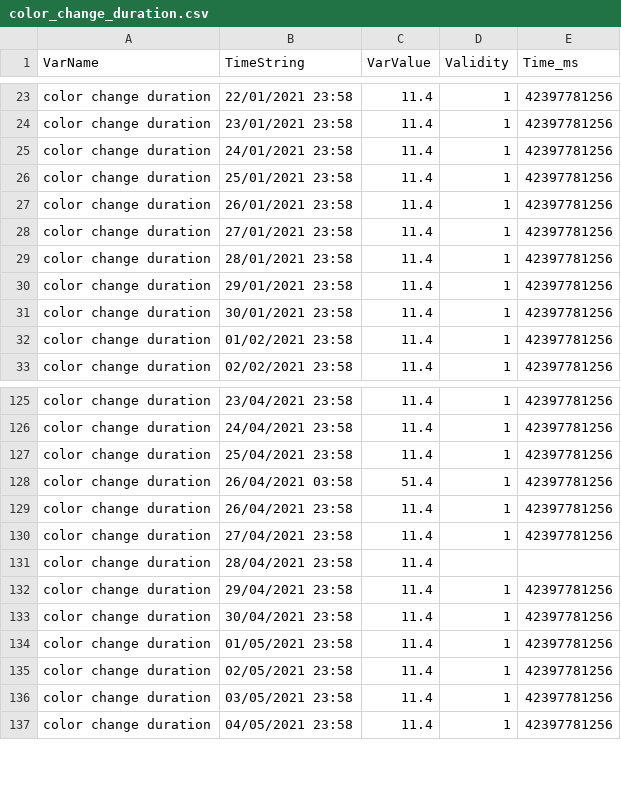
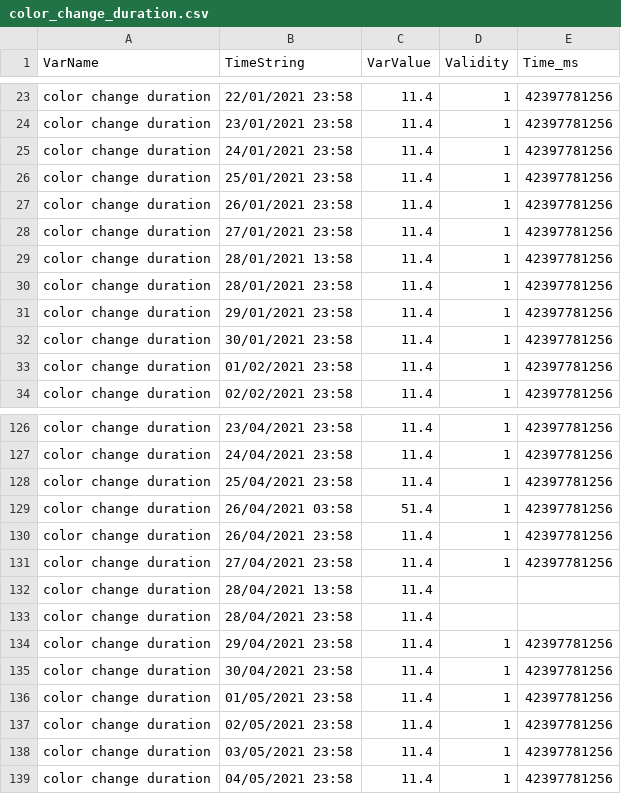
Before and after one commit to GSotelo/production-data-server, a CSV file: csv/color_change_duration.csv, drawn as a sheet; only a part is shown, gaps mark what is left out.

```diff
--- a/csv/color_change_duration.csv
+++ b/csv/color_change_duration.csv
@@ -28,2 +28,3 @@ color change duration,26/01/2021 23:58,11.4,1,42397781256
 color change duration,27/01/2021 23:58,11.4,1,42397781256
+color change duration,28/01/2021 13:58,11.4,1,42397781256
 color change duration,28/01/2021 23:58,11.4,1,42397781256
@@ -130,2 +131,3 @@ color change duration,26/04/2021 23:58,11.4,1,42397781256
 color change duration,27/04/2021 23:58,11.4,1,42397781256
+color change duration,28/04/2021 13:58,11.4
 color change duration,28/04/2021 23:58,11.4
```
Also changed, not shown: csv/consumption_air_1.csv, csv/consumption_electricity_1.csv, 4 other files.
